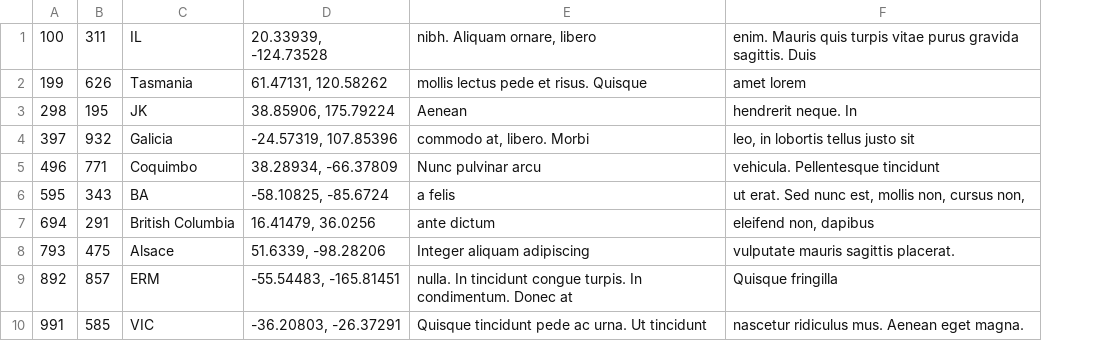
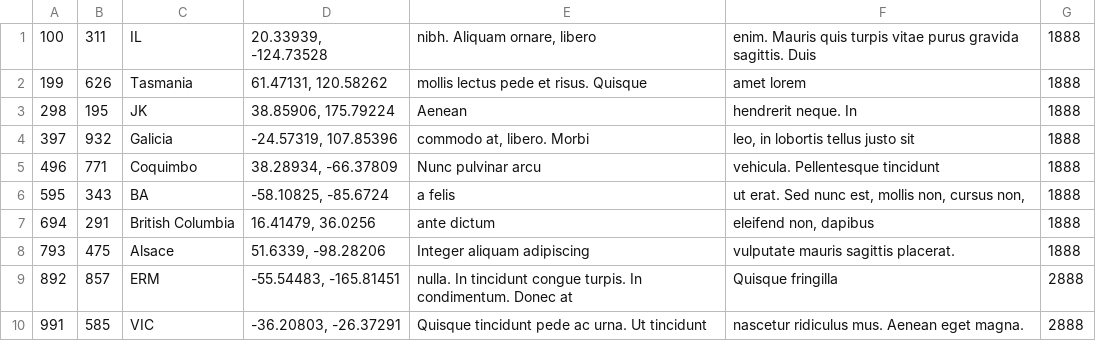
Before and after one commit to Mpompires/db_fire, a CSV file: app/data/akinhto.csv, drawn as a sheet; only a part is shown; the diff names each change by its address in the sheet, - before the commit and + after, or states it on an @@ line.

Commit message:
Update entering data

```diff
--- a/app/data/akinhto.csv
+++ b/app/data/akinhto.csv
+column G, rows 1-10: 1888 | 1888 | 1888 | 1888 | 1888 | 1888 | 1888 | 1888 | 2888 | 2888
```
Also changed, not shown: 4 other files.
